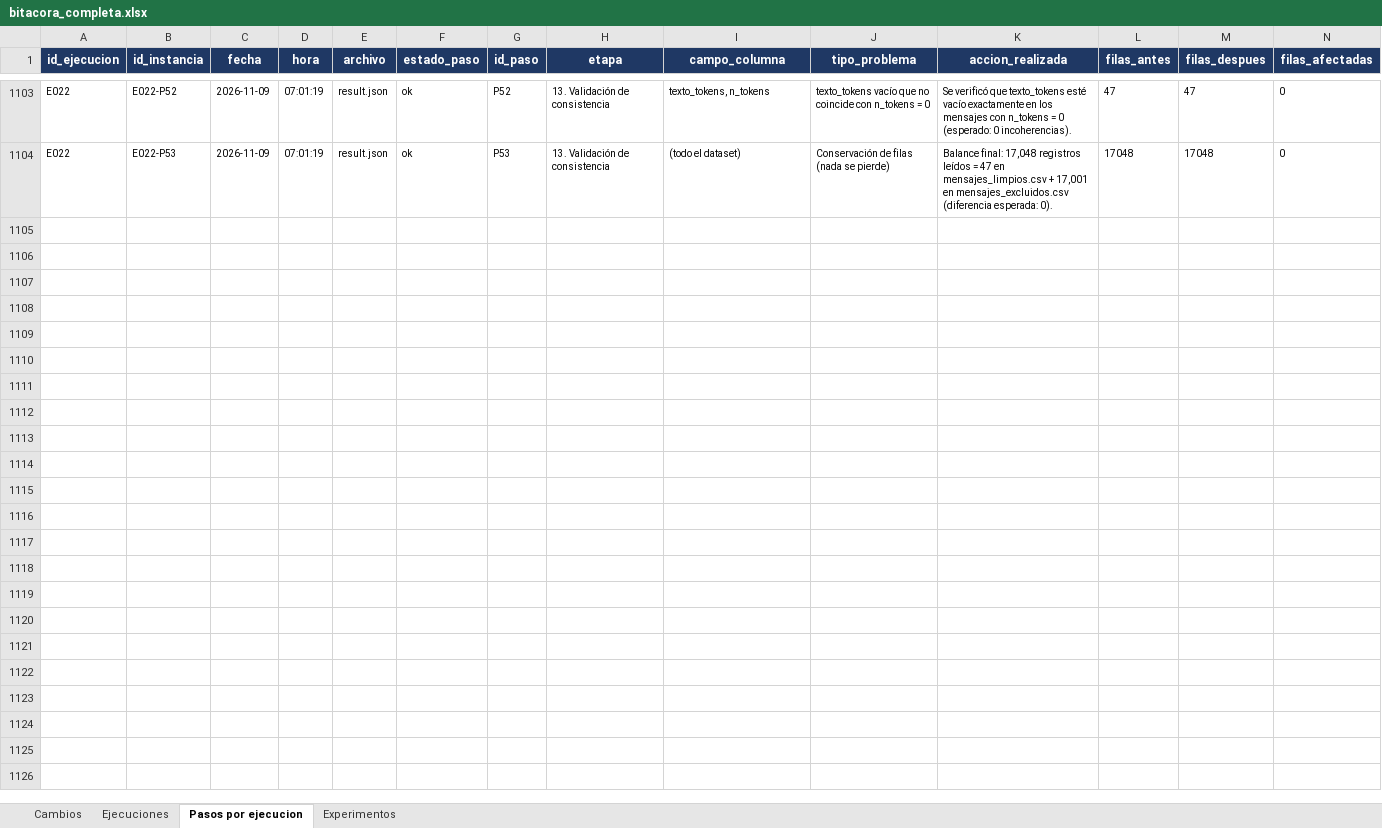
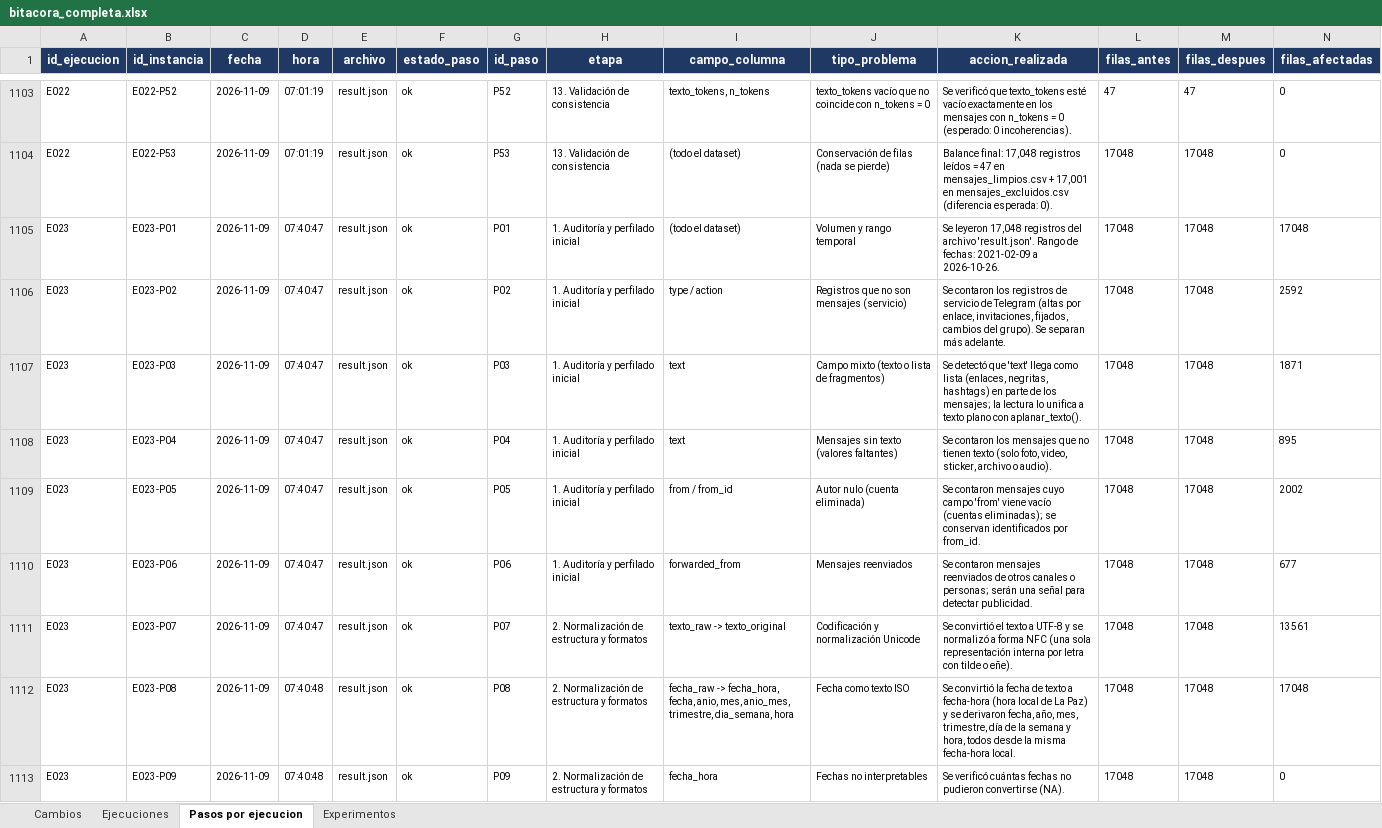
Before and after one commit to MarceloLuque44/AnSent_DT, an Excel workbook: r/bitacoras/bitacora_completa.xlsx, sheet Pasos por ejecucion, drawn as a sheet; only a part is shown, gaps mark what is left out; values as stored, in another font and other column widths than the file's, no borders; rows hold the shown columns only; the diff covers the shown part only; the diff names each change by its address in the sheet, - before the commit and + after, or states it on an @@ line.

Commit message:
Bitacora funcional

```diff
--- a/r/bitacoras/bitacora_completa.xlsx (sheet Pasos por ejecucion)
+++ b/r/bitacoras/bitacora_completa.xlsx (sheet Pasos por ejecucion)
+row 1105: E023 | E023-P01 | 2026-11-09 | 07:40:47 | result.json | ok | P01 | 1. Auditoría y perfilado inicial | (todo el dataset) | Volumen y rango temporal | Se leyeron 17,048 registros del archivo 'result.json'. Rango de fechas: 2021-02-09 a 2026-10-26. | 17048 | 17048 | 17048
+row 1106: E023 | E023-P02 | 2026-11-09 | 07:40:47 | result.json | ok | P02 | 1. Auditoría y perfilado inicial | type / action | Registros que no son mensajes (servicio) | Se contaron los registros de servicio de Telegram (altas por enlace, invitaciones, fijados, cambios del grupo). Se separan más adelante. | 17048 | 17048 | 2592
+row 1107: E023 | E023-P03 | 2026-11-09 | 07:40:47 | result.json | ok | P03 | 1. Auditoría y perfilado inicial | text | Campo mixto (texto o lista de fragmentos) | Se detectó que 'text' llega como lista (enlaces, negritas, hashtags) en parte de los mensajes; la lectura lo unifica a texto plano con aplanar_texto(). | 17048 | 17048 | 1871
+row 1108: E023 | E023-P04 | 2026-11-09 | 07:40:47 | result.json | ok | P04 | 1. Auditoría y perfilado inicial | text | Mensajes sin texto (valores faltantes) | Se contaron los mensajes que no tienen texto (solo foto, video, sticker, archivo o audio). | 17048 | 17048 | 895
+row 1109: E023 | E023-P05 | 2026-11-09 | 07:40:47 | result.json | ok | P05 | 1. Auditoría y perfilado inicial | from / from_id | Autor nulo (cuenta eliminada) | Se contaron mensajes cuyo campo 'from' viene vacío (cuentas eliminadas); se conservan identificados por from_id. | 17048 | 17048 | 2002
+row 1110: E023 | E023-P06 | 2026-11-09 | 07:40:47 | result.json | ok | P06 | 1. Auditoría y perfilado inicial | forwarded_from | Mensajes reenviados | Se contaron mensajes reenviados de otros canales o personas; serán una señal para detectar publicidad. | 17048 | 17048 | 677
+row 1111: E023 | E023-P07 | 2026-11-09 | 07:40:47 | result.json | ok | P07 | 2. Normalización de estructura y formatos | texto_raw -> texto_original | Codificación y normalización Unicode | Se convirtió el texto a UTF-8 y se normalizó a forma NFC (una sola representación interna por letra con tilde o eñe). | 17048 | 17048 | 13561
+row 1112: E023 | E023-P08 | 2026-11-09 | 07:40:48 | result.json | ok | P08 | 2. Normalización de estructura y formatos | fecha_raw -> fecha_hora, fecha, anio, mes, anio_mes, trimestre, dia_semana, hora | Fecha como texto ISO | Se convirtió la fecha de texto a fecha-hora (hora local de La Paz) y se derivaron fecha, año, mes, trimestre, día de la semana y hora, todos desde la misma fecha-hora local. | 17048 | 17048 | 17048
+row 1113: E023 | E023-P09 | 2026-11-09 | 07:40:48 | result.json | ok | P09 | 2. Normalización de estructura y formatos | fecha_hora | Fechas no interpretables | Se verificó cuántas fechas no pudieron convertirse (NA). | 17048 | 17048 | 0
```
Also changed, not shown: 43 added rows elsewhere in this sheet, sheet Ejecuciones, sheet Cambios, r/bitacoras/bitacora_limpia.xlsx, 5 other files.
